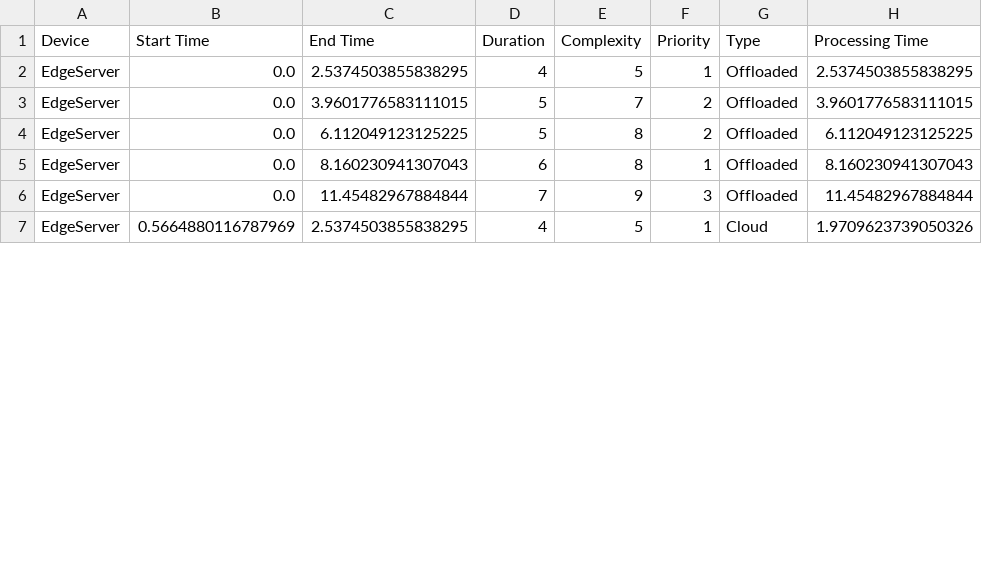
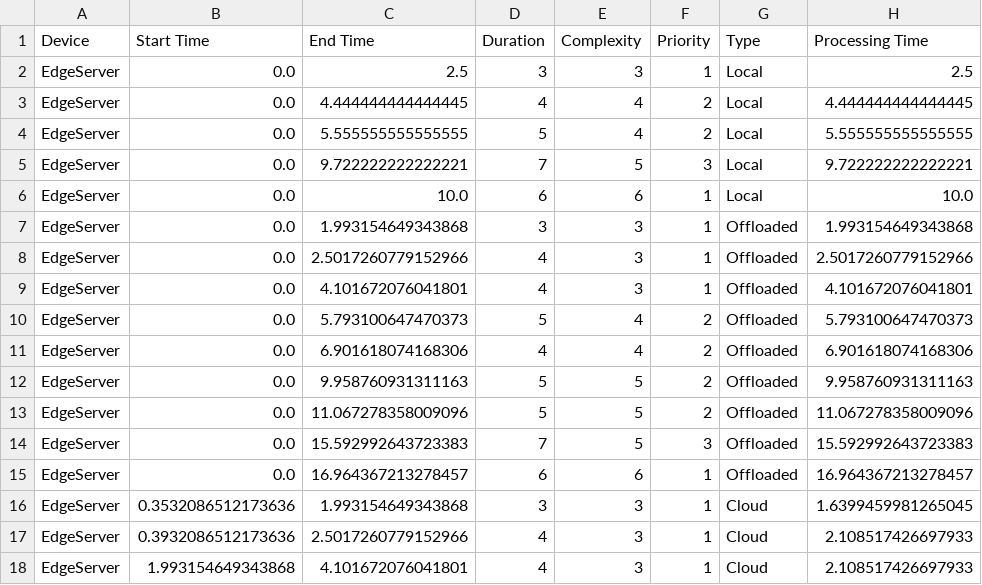
Before and after one commit to Riyadhalali/taskoffloading, a CSV file: simulation_results.csv, drawn as a sheet; only a part is shown; the diff covers the shown part only.

Commit message:
i made to python files: 4.1: accept tasks on Edge Servers to be processed but then the code decide to offload so we see all tasks are offloaded. 4.2: solve the previous issue tasks are accepted on Edge Server and decided either to be processed locally are offloaded to cloud, we also can see all tasks are started on same time.

```diff
--- a/simulation_results.csv
+++ b/simulation_results.csv
@@ -1,7 +1,18 @@
 Device,Start Time,End Time,Duration,Complexity,Priority,Type,Processing Time
-EdgeServer,0.0,2.5374503855838295,4,5,1,Offloaded,2.5374503855838295
-EdgeServer,0.0,3.9601776583111015,5,7,2,Offloaded,3.9601776583111015
-EdgeServer,0.0,6.112049123125225,5,8,2,Offloaded,6.112049123125225
-EdgeServer,0.0,8.160230941307043,6,8,1,Offloaded,8.160230941307043
-EdgeServer,0.0,11.45482967884844,7,9,3,Offloaded,11.45482967884844
-EdgeServer,0.5664880116787969,2.5374503855838295,4,5,1,Cloud,1.9709623739050326
+EdgeServer,0.0,2.5,3,3,1,Local,2.5
+EdgeServer,0.0,4.444444444444445,4,4,2,Local,4.444444444444445
+EdgeServer,0.0,5.555555555555555,5,4,2,Local,5.555555555555555
+EdgeServer,0.0,9.722222222222221,7,5,3,Local,9.722222222222221
+EdgeServer,0.0,10.0,6,6,1,Local,10.0
+EdgeServer,0.0,1.993154649343868,3,3,1,Offloaded,1.993154649343868
+EdgeServer,0.0,2.5017260779152966,4,3,1,Offloaded,2.5017260779152966
+EdgeServer,0.0,4.101672076041801,4,3,1,Offloaded,4.101672076041801
+EdgeServer,0.0,5.793100647470373,5,4,2,Offloaded,5.793100647470373
+EdgeServer,0.0,6.901618074168306,4,4,2,Offloaded,6.901618074168306
+EdgeServer,0.0,9.958760931311163,5,5,2,Offloaded,9.958760931311163
+EdgeServer,0.0,11.067278358009096,5,5,2,Offloaded,11.067278358009096
+EdgeServer,0.0,15.592992643723383,7,5,3,Offloaded,15.592992643723383
+EdgeServer,0.0,16.964367213278457,6,6,1,Offloaded,16.964367213278457
+EdgeServer,0.3532086512173636,1.993154649343868,3,3,1,Cloud,1.6399459981265045
+EdgeServer,0.3932086512173636,2.5017260779152966,4,3,1,Cloud,2.108517426697933
+EdgeServer,1.993154649343868,4.101672076041801,4,3,1,Cloud,2.108517426697933
```
Also changed, not shown: 3 added rows, 1 removed row and 12 edited cells elsewhere in this file.
